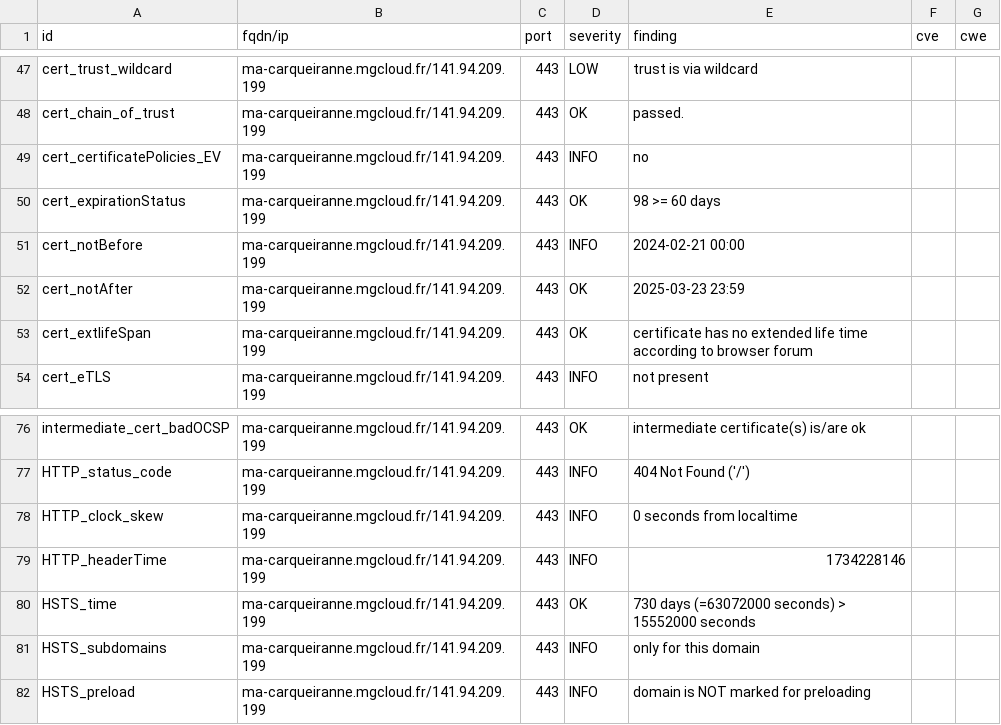
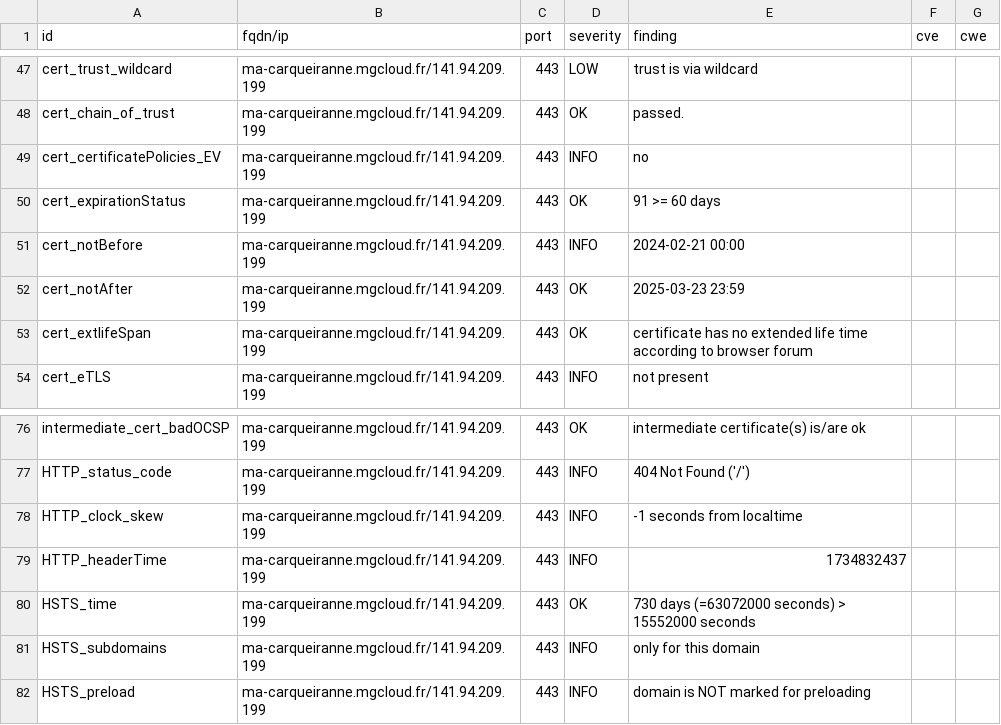
Before and after one commit to arthurzenika/dashlord-mgdis, a CSV file: results/aHR0cHM6Ly9tYS1jYXJxdWVpcmFubmUubWdjbG91ZC5mci8=/testssl.csv, drawn as a sheet; only a part is shown, gaps mark what is left out.

```diff
--- a/results/aHR0cHM6Ly9tYS1jYXJxdWVpcmFubmUubWdjbG91ZC5mci8=/testssl.csv
+++ b/results/aHR0cHM6Ly9tYS1jYXJxdWVpcmFubmUubWdjbG91ZC5mci8=/testssl.csv
@@ -49,3 +49,3 @@
 "cert_certificatePolicies_EV","ma-carqueiranne.mgcloud.fr/141.94.209.199","443","INFO","no","",""
-"cert_expirationStatus","ma-carqueiranne.mgcloud.fr/141.94.209.199","443","OK","98 >= 60 days","",""
+"cert_expirationStatus","ma-carqueiranne.mgcloud.fr/141.94.209.199","443","OK","91 >= 60 days","",""
 "cert_notBefore","ma-carqueiranne.mgcloud.fr/141.94.209.199","443","INFO","2024-02-21 00:00","",""
@@ -77,4 +77,4 @@
 "HTTP_status_code","ma-carqueiranne.mgcloud.fr/141.94.209.199","443","INFO","404 Not Found ('/')","",""
-"HTTP_clock_skew","ma-carqueiranne.mgcloud.fr/141.94.209.199","443","INFO","0 seconds from localtime","",""
-"HTTP_headerTime","ma-carqueiranne.mgcloud.fr/141.94.209.199","443","INFO","1734228146","",""
+"HTTP_clock_skew","ma-carqueiranne.mgcloud.fr/141.94.209.199","443","INFO","-1 seconds from localtime","",""
+"HTTP_headerTime","ma-carqueiranne.mgcloud.fr/141.94.209.199","443","INFO","1734832437","",""
 "HSTS_time","ma-carqueiranne.mgcloud.fr/141.94.209.199","443","OK","730 days (=63072000 seconds) > 15552000 seconds","",""
```
Also changed, not shown: 9 other files.
